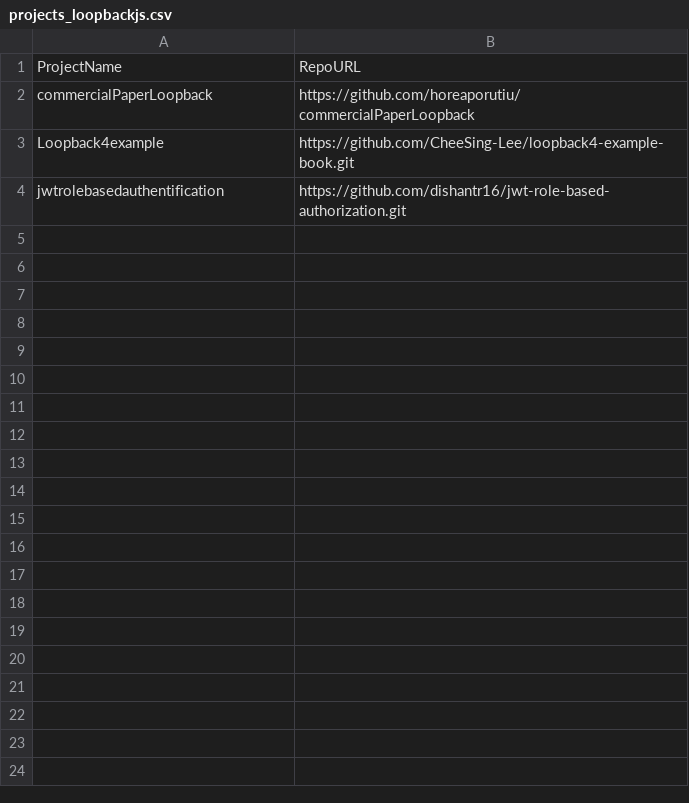
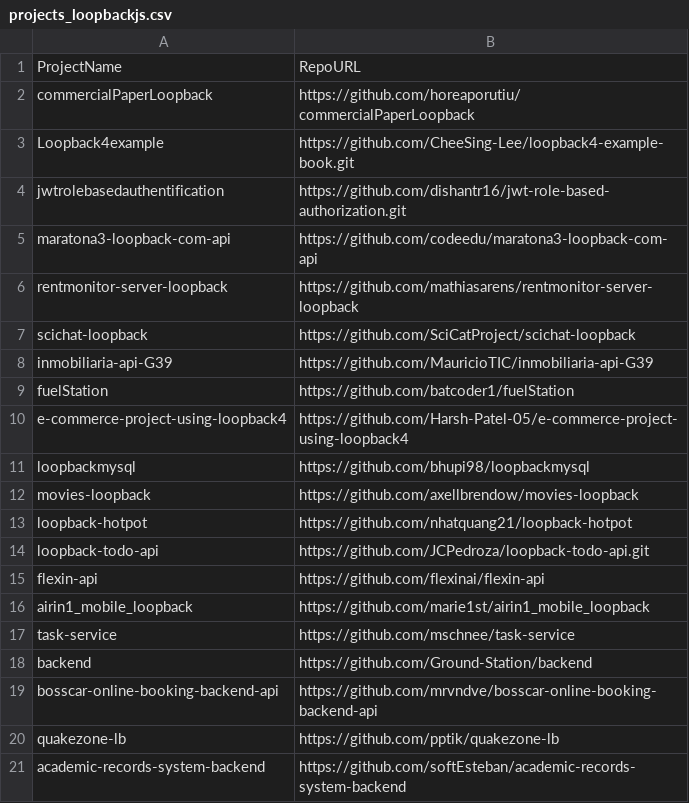
Before and after one commit to RobinHermet/Pharo_Project, a CSV file: data/projects_loopbackjs.csv, drawn as a sheet.

Commit message:
Loopback projects added

```diff
--- a/data/projects_loopbackjs.csv
+++ b/data/projects_loopbackjs.csv
@@ -4 +4,18 @@ Loopback4example;https://github.com/CheeSing-Lee/loopback4-example-book.git
 jwtrolebasedauthentification;https://github.com/dishantr16/jwt-role-based-authorization.git
+maratona3-loopback-com-api;https://github.com/codeedu/maratona3-loopback-com-api
+rentmonitor-server-loopback;https://github.com/mathiasarens/rentmonitor-server-loopback
+scichat-loopback;https://github.com/SciCatProject/scichat-loopback
+inmobiliaria-api-G39;https://github.com/MauricioTIC/inmobiliaria-api-G39
+fuelStation;https://github.com/batcoder1/fuelStation
+e-commerce-project-using-loopback4;https://github.com/Harsh-Patel-05/e-commerce-project-using-loopback4
+loopbackmysql;https://github.com/bhupi98/loopbackmysql
+movies-loopback;https://github.com/axellbrendow/movies-loopback
+loopback-hotpot;https://github.com/nhatquang21/loopback-hotpot
+loopback-todo-api;https://github.com/JCPedroza/loopback-todo-api.git
+flexin-api;https://github.com/flexinai/flexin-api
+airin1_mobile_loopback;https://github.com/marie1st/airin1_mobile_loopback
+task-service;https://github.com/mschnee/task-service
+backend;https://github.com/Ground-Station/backend
+bosscar-online-booking-backend-api;https://github.com/mrvndve/bosscar-online-booking-backend-api
+quakezone-lb;https://github.com/pptik/quakezone-lb
+academic-records-system-backend;https://github.com/softEsteban/academic-records-system-backend
```
